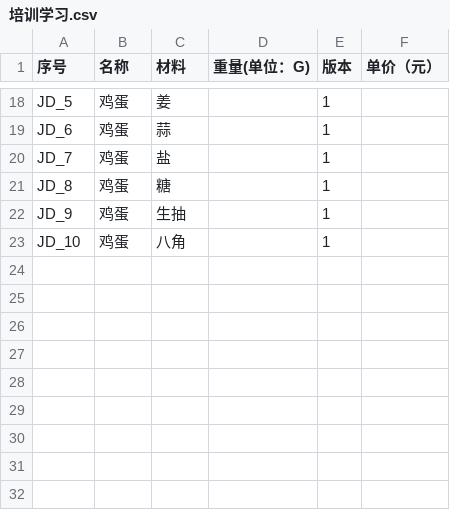
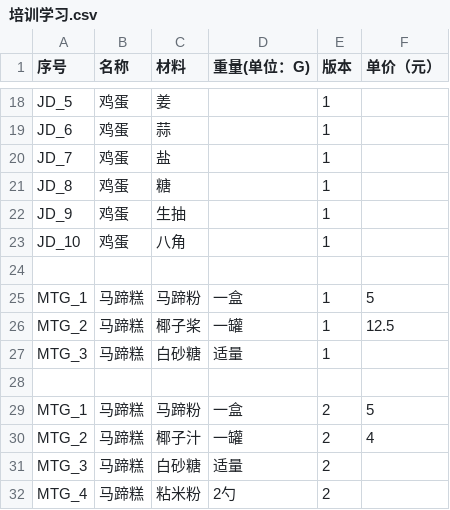
Before and after one commit to solq360/expense, a CSV file: 培训学习.csv, drawn as a sheet; only a part is shown, gaps mark what is left out; the diff names each change by its address in the sheet, - before the commit and + after, or states it on an @@ line.

```diff
--- a/培训学习.csv
+++ b/培训学习.csv
+row 24: (empty)
+row 25: MTG_1 | 马蹄糕 | 马蹄粉 | 一盒 | 1 | 5
+row 26: MTG_2 | 马蹄糕 | 椰子桨 | 一罐 | 1 | 12.5
+row 27: MTG_3 | 马蹄糕 | 白砂糖 | 适量 | 1
+row 28: (empty)
+row 29: MTG_1 | 马蹄糕 | 马蹄粉 | 一盒 | 2 | 5
+row 30: MTG_2 | 马蹄糕 | 椰子汁 | 一罐 | 2 | 4
+row 31: MTG_3 | 马蹄糕 | 白砂糖 | 适量 | 2
+row 32: MTG_4 | 马蹄糕 | 粘米粉 | 2勺 | 2
```
Also changed, not shown: 1 other file.
